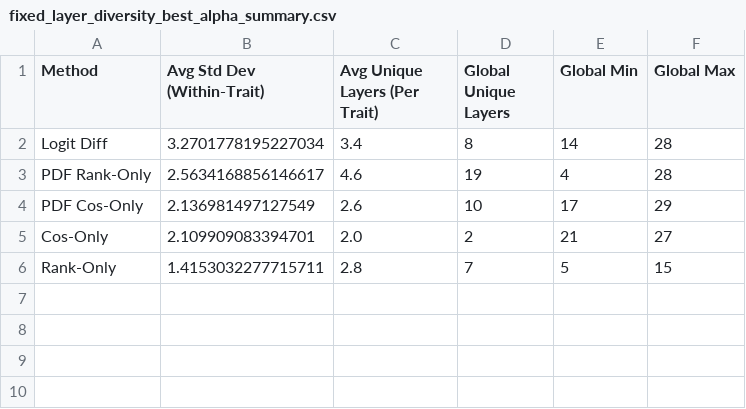
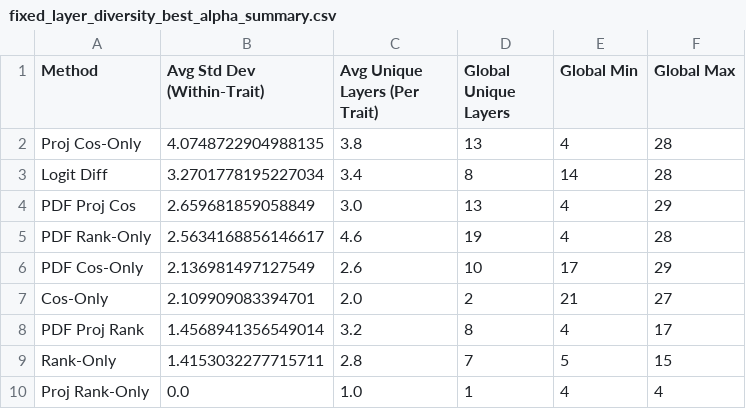
Before and after one commit to aiki711/persona_vectors, a CSV file: scratch/fixed_layer_diversity_best_alpha_summary.csv, drawn as a sheet; the diff names each change by its address in the sheet, - before the commit and + after, or states it on an @@ line.

```diff
--- a/scratch/fixed_layer_diversity_best_alpha_summary.csv
+++ b/scratch/fixed_layer_diversity_best_alpha_summary.csv
+row 2: Proj Cos-Only | 4.0748722904988135 | 3.8 | 13 | 4 | 28
+row 4: PDF Proj Cos | 2.659681859058849 | 3.0 | 13 | 4 | 29
+row 8: PDF Proj Rank | 1.4568941356549014 | 3.2 | 8 | 4 | 17
+row 10: Proj Rank-Only | 0.0 | 1.0 | 1 | 4 | 4
```
Also changed, not shown: scratch/fixed_layer_diversity_best_alpha_stats.csv, scratch/fixed_layer_diversity_best_alphas.csv, 17 other files.
